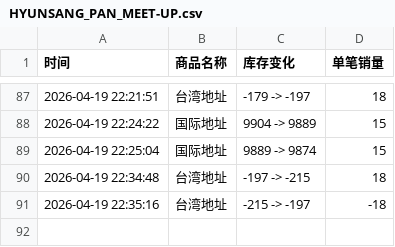
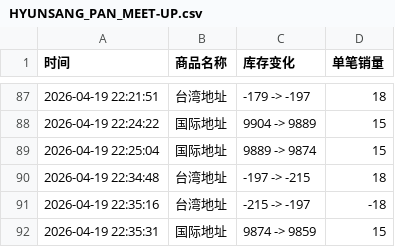
Before and after one commit to Juineii/hyunsang_km0419, a CSV file: HYUNSANG_PAN_MEET-UP.csv, drawn as a sheet; only a part is shown, gaps mark what is left out.

Commit message:
自动更新数据 2026-04-19 22:35:32

```diff
--- a/HYUNSANG_PAN_MEET-UP.csv
+++ b/HYUNSANG_PAN_MEET-UP.csv
@@ -91 +91,2 @@
 2026-04-19 22:35:16,台湾地址,-215 -> -197,-18
+2026-04-19 22:35:31,国际地址,9874 -> 9859,15
```
